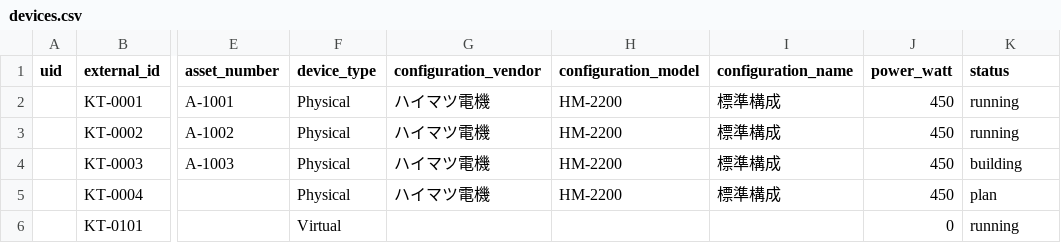
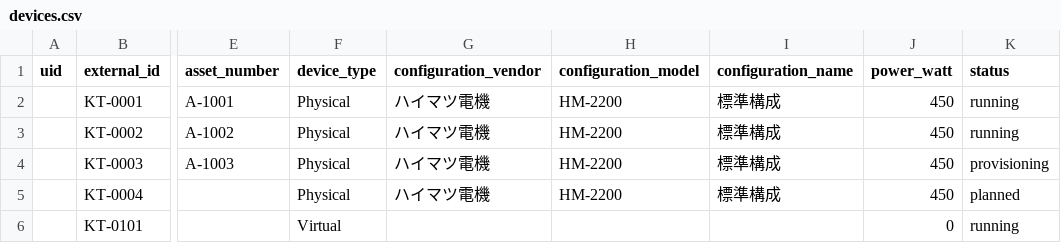
Before and after one commit to volanja/Dioryga, a CSV file: scripts/dev-seed/projects/katakuri/devices.csv, drawn as a sheet; only a part is shown, gaps mark what is left out; the diff names each change by its address in the sheet, - before the commit and + after, or states it on an @@ line.

```diff
--- a/scripts/dev-seed/projects/katakuri/devices.csv
+++ b/scripts/dev-seed/projects/katakuri/devices.csv
-K4 (status): building
+K4 (status): provisioning
-K5 (status): plan
+K5 (status): planned
```
Also changed, not shown: 17 other files.
